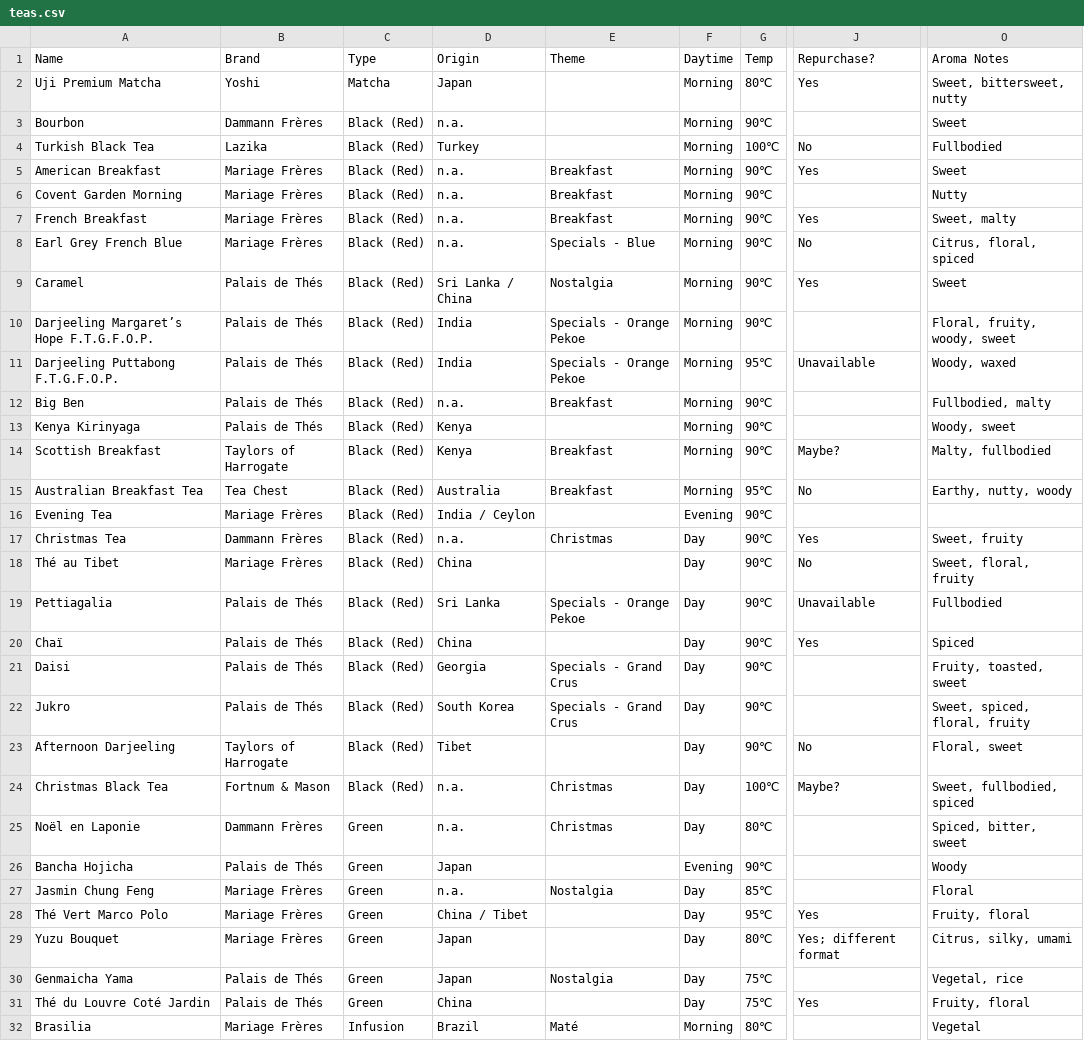
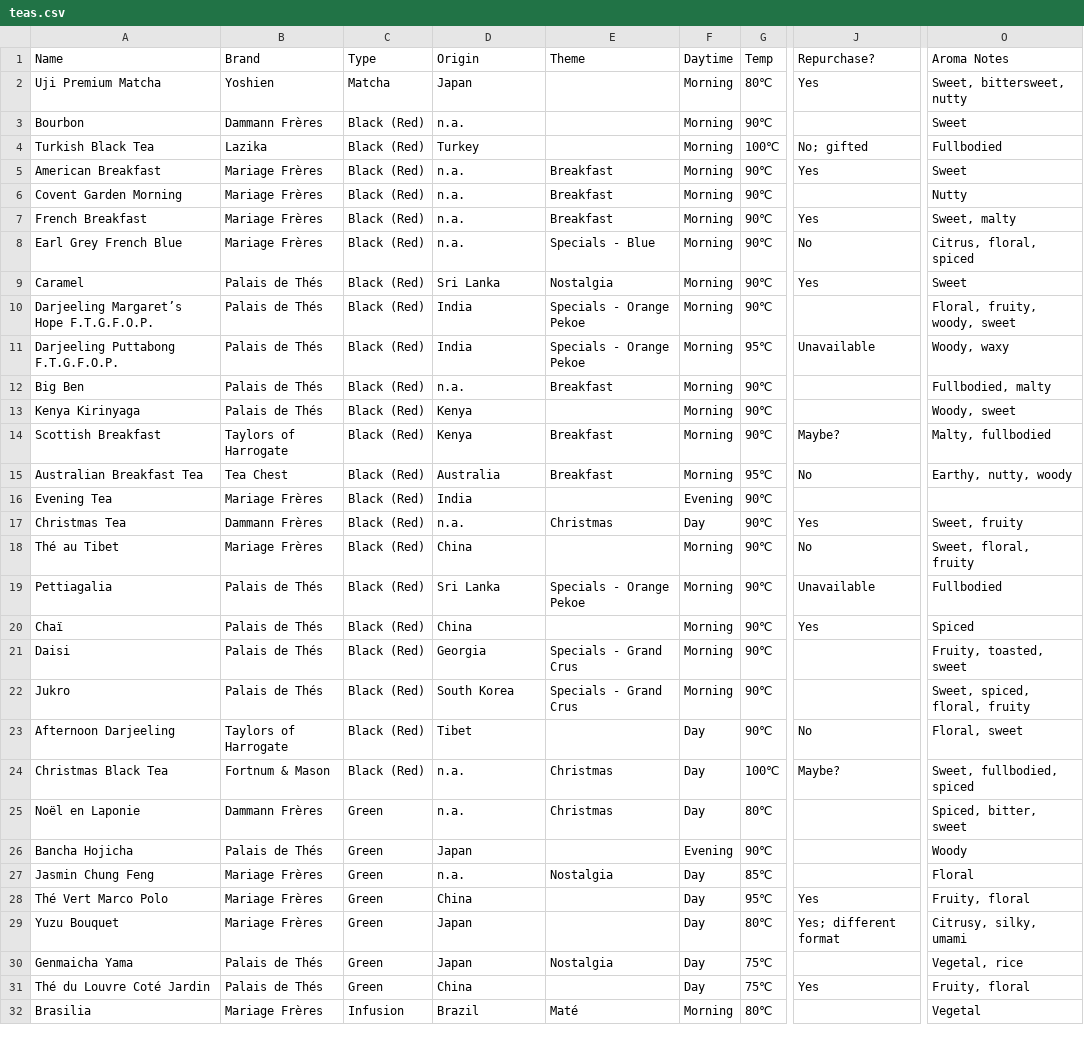
Before and after one commit to haampie/teas, a CSV file: teas.csv, drawn as a sheet; only a part is shown, gaps mark what is left out; the diff covers the shown part only; the diff names each change by its address in the sheet, - before the commit and + after, or states it on an @@ line.

```diff
--- a/teas.csv
+++ b/teas.csv
-B2 (Brand): Yoshi
+B2 (Brand): Yoshien
-J4 (Repurchase?): No
+J4 (Repurchase?): No; gifted
-D9 (Origin): Sri Lanka / China
+D9 (Origin): Sri Lanka
-O11 (Aroma Notes): Woody, waxed
+O11 (Aroma Notes): Woody, waxy
-D16 (Origin): India / Ceylon
+D16 (Origin): India
-F18:F22 (Daytime): Day
+F18:F22 (Daytime): Morning
-D28 (Origin): China / Tibet
+D28 (Origin): China
-O29 (Aroma Notes): Citrus, silky, umami
+O29 (Aroma Notes): Citrusy, silky, umami
```
Also changed, not shown: 18 edited cells elsewhere in this file.
